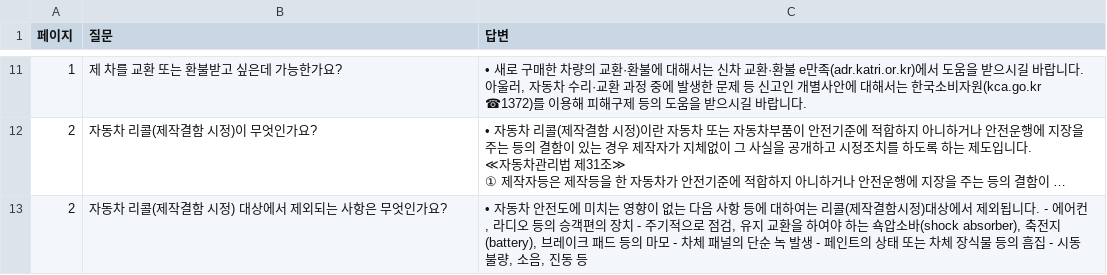
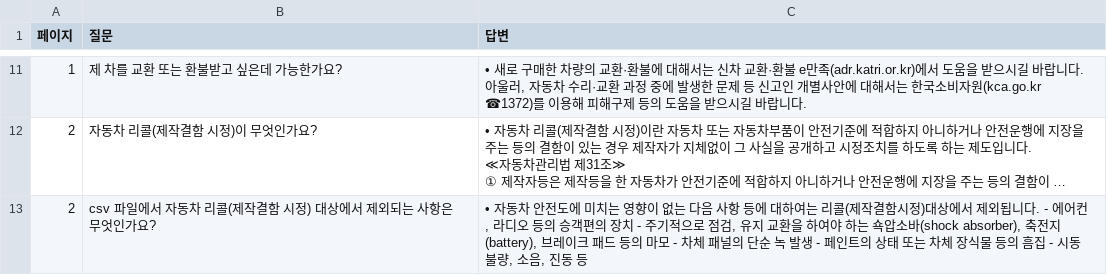
Before and after one commit to SKNETWORKS-FAMILY-AICAMP/SKN27-1ST-2TEAM, a CSV file: data/faq.csv, drawn as a sheet; only a part is shown, gaps mark what is left out; long unchanged cells end in …; the diff names each change by its address in the sheet, - before the commit and + after, or states it on an @@ line.

```diff
--- a/data/faq.csv
+++ b/data/faq.csv
-B13 (질문): 자동차 리콜(제작결함 시정) 대상에서 제외되는 사항은 무엇인가요?
+B13 (질문): csv 파일에서 자동차 리콜(제작결함 시정) 대상에서 제외되는 사항은 무엇인가요?
```
Also changed, not shown: 2 other files.
